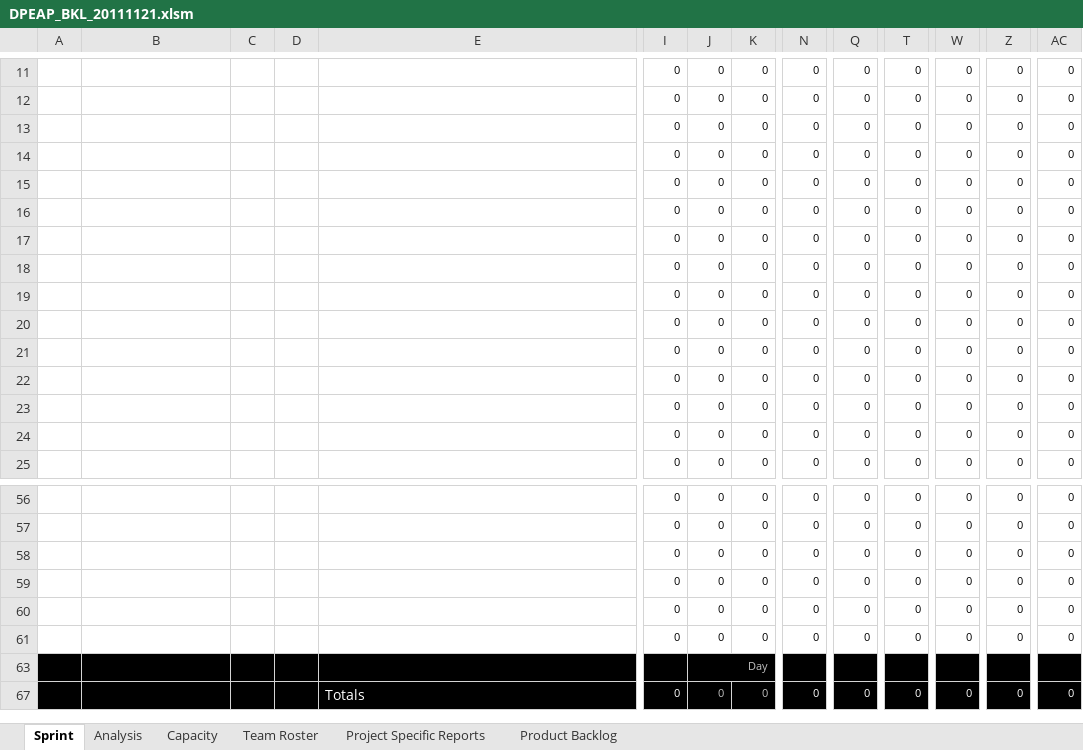
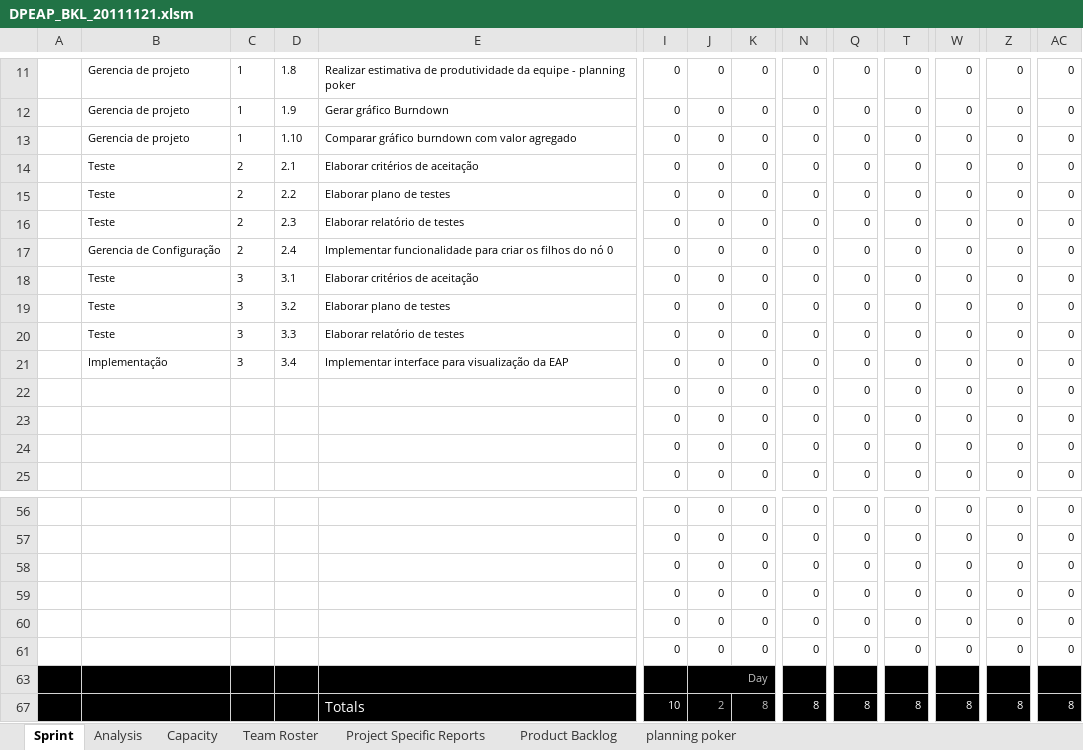
Before and after one commit to carlosneo/dotprojecteap, an Excel workbook: Dot Project EAP/4. System Management/Backlog/DPEAP_BKL_20111121.xlsm, sheet Sprint, drawn as a sheet; only a part is shown, gaps mark what is left out; values as stored, in another font and other column widths than the file's, no borders; charts and pictures and conditional formats not drawn; the diff covers the shown part only; the diff names each change by its address in the sheet, - before the commit and + after, or states it on an @@ line.

Commit message:
Backlogs: Sprint Backlog; Product Backlog; others;

```diff
--- a/Dot Project EAP/4. System Management/Backlog/DPEAP_BKL_20111121.xlsm (sheet Sprint)
+++ b/Dot Project EAP/4. System Management/Backlog/DPEAP_BKL_20111121.xlsm (sheet Sprint)
+sheet tab: planning poker
-B11:B13: (empty)
+B11:B13: Gerencia de projeto
-C11:C13: (empty)
+C11:C13: 1
-D11: (empty)
+D11: 1.8
-E11: (empty)
+E11: Realizar estimativa de produtividade da equipe - planning poker
-D12: (empty)
+D12: 1.9
-E12: (empty)
+E12: Gerar gráfico Burndown
-D13: (empty)
+D13: 1.10
-E13: (empty)
+E13: Comparar gráfico burndown com valor agregado
-B14:B16: (empty)
+B14:B16: Teste
-C14:C17: (empty)
+C14:C17: 2
-D14: (empty)
+D14: 2.1
-E14: (empty)
+E14: Elaborar critérios de aceitação
-D15: (empty)
+D15: 2.2
-E15: (empty)
+E15: Elaborar plano de testes
-D16: (empty)
+D16: 2.3
-E16: (empty)
+E16: Elaborar relatório de testes
-B17: (empty)
+B17: Gerencia de Configuração
-D17: (empty)
+D17: 2.4
-E17: (empty)
+E17: Implementar funcionalidade para criar os filhos do nó 0
-B18:B20: (empty)
+B18:B20: Teste
-C18:C21: (empty)
+C18:C21: 3
-D18: (empty)
+D18: 3.1
-E18: (empty)
+E18: Elaborar critérios de aceitação
-D19: (empty)
+D19: 3.2
-E19: (empty)
+E19: Elaborar plano de testes
-D20: (empty)
+D20: 3.3
-E20: (empty)
+E20: Elaborar relatório de testes
-B21: (empty)
+B21: Implementação
-D21: (empty)
+D21: 3.4
-E21: (empty)
+E21: Implementar interface para visualização da EAP
-I67: 0
+I67: 10
-J67: 0
+J67: 2
-K67: 0
+K67: 8
-N67: 0
+N67: 8
-Q67: 0
+Q67: 8
-T67: 0
+T67: 8
-W67: 0
+W67: 8
-Z67: 0
+Z67: 8
-AC67: 0
+AC67: 8
```
Also changed, not shown: 68 edited cells elsewhere in this sheet, sheet Team Roster, sheet Analysis, sheet Project Specific Reports, sheet Product Backlog, charts or pictures.
